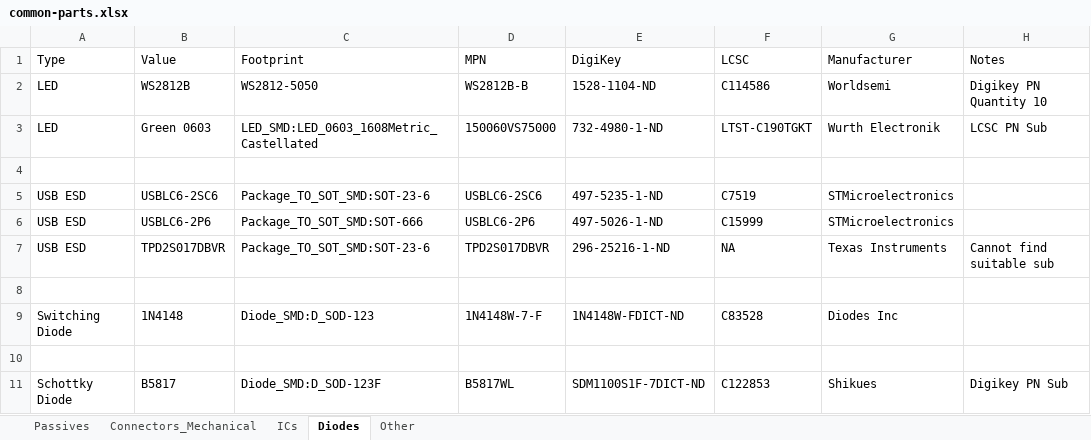
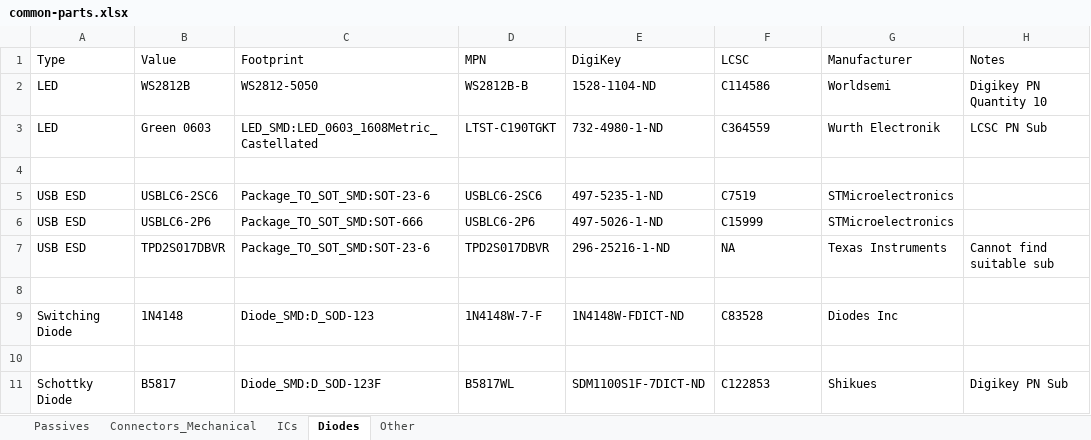
Before and after one commit to joshajohnson/josh-kicad-lib, an Excel workbook: common-parts.xlsx, sheet Diodes, drawn as a sheet; values as stored, in another font and other column widths than the file's, no borders; the diff names each change by its address in the sheet, - before the commit and + after, or states it on an @@ line.

```diff
--- a/common-parts.xlsx (sheet Diodes)
+++ b/common-parts.xlsx (sheet Diodes)
-D3 (MPN): 150060VS75000
+D3 (MPN): LTST-C190TGKT
-F3 (LCSC): LTST-C190TGKT
+F3 (LCSC): C364559
```
Also changed, not shown: sheet Passives, sheet ICs, sheet Connectors_Mechanical, 1 other file.
